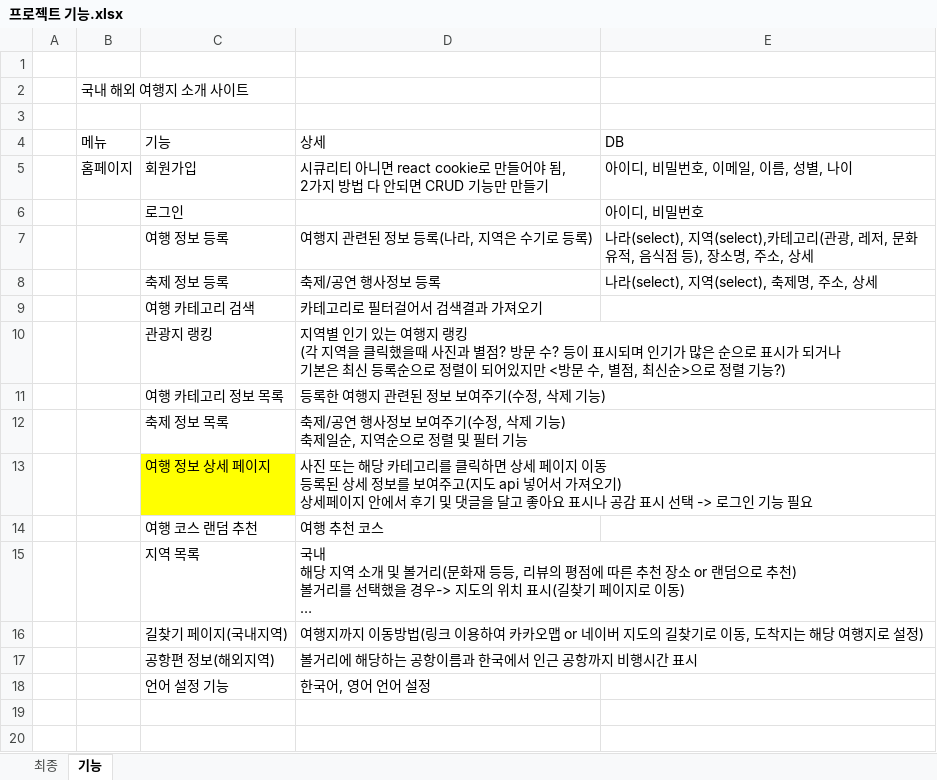
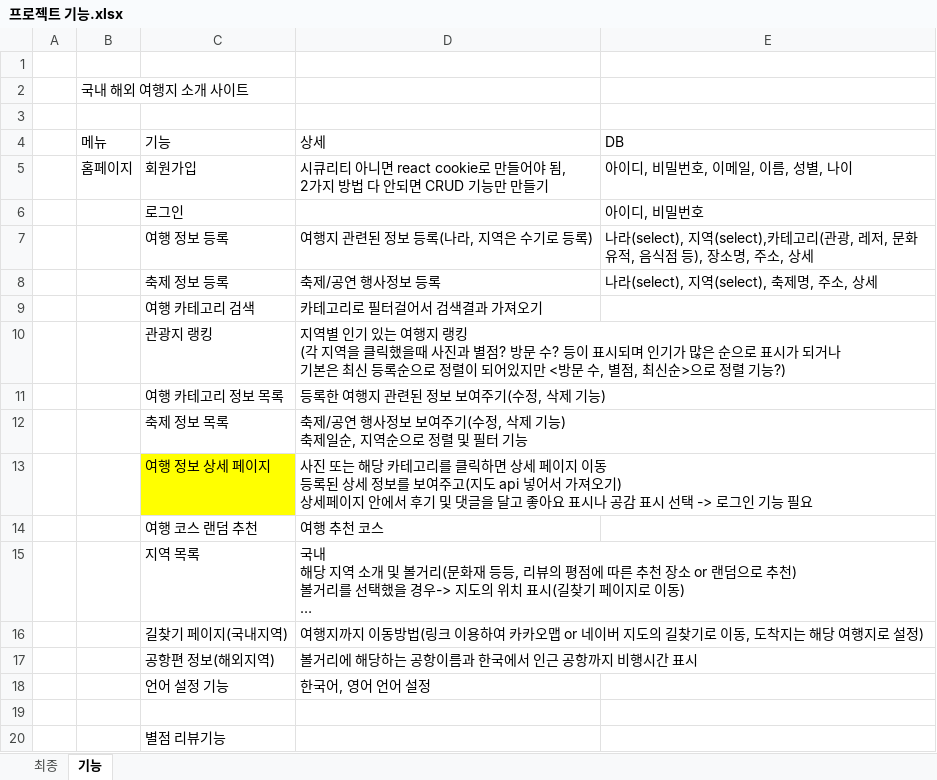
Before and after one commit to tnwjd121/240704-project, an Excel workbook: etc/프로젝트 기능.xlsx, sheet 기능, drawn as a sheet; long unchanged cells end in …; values as stored, in another font and other column widths than the file's, no borders; the diff names each change by its address in the sheet, - before the commit and + after, or states it on an @@ line.

```diff
--- a/etc/프로젝트 기능.xlsx (sheet 기능)
+++ b/etc/프로젝트 기능.xlsx (sheet 기능)
+row 19: (empty)
+row 20:  |  | 별점 리뷰기능
```
Also changed, not shown: sheet 최종, 8 other files.
